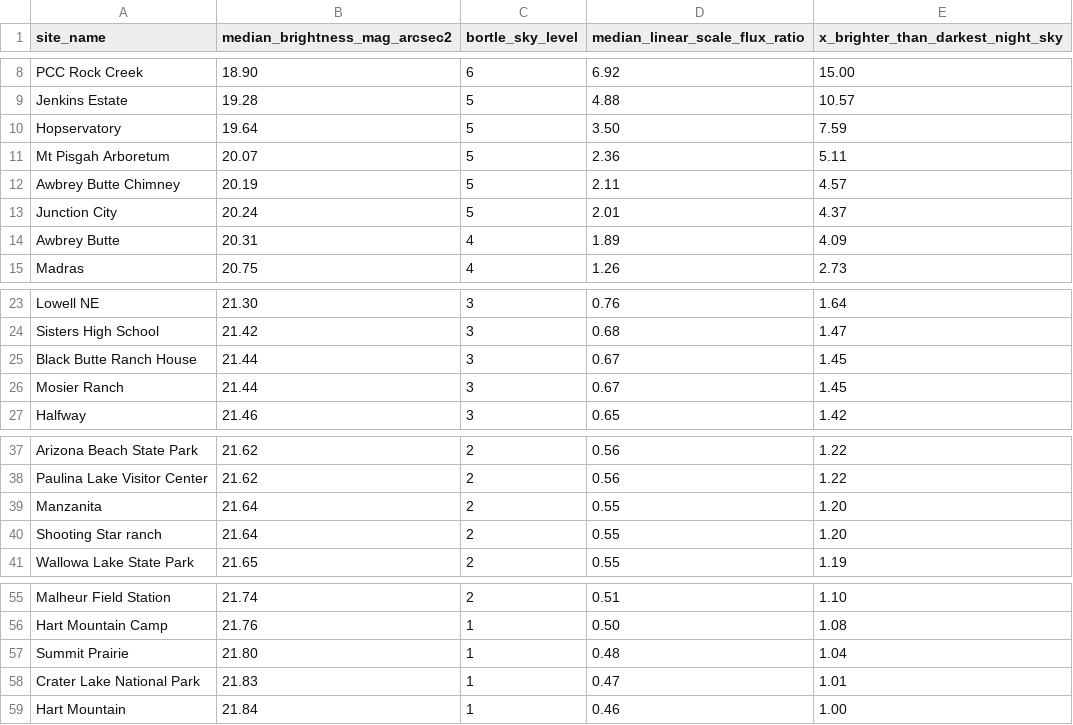
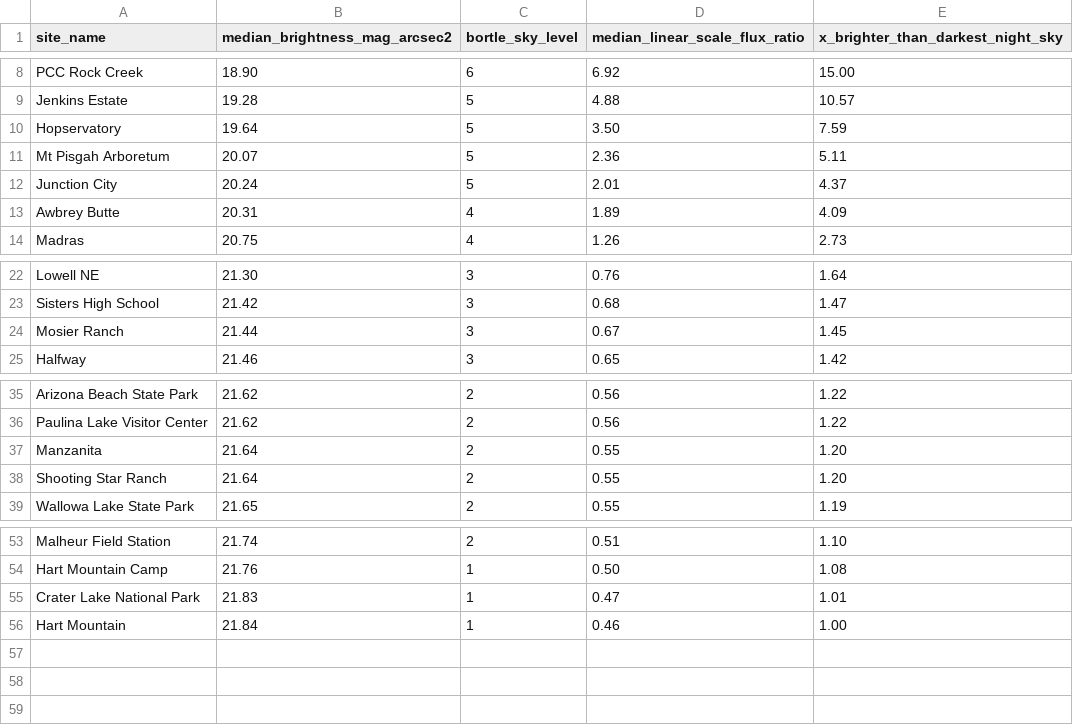
Before and after one commit to ViditAg/darksky-oregon-dashboard, a CSV file: shared/data/raw/clear_night_measurements.csv, drawn as a sheet; only a part is shown, gaps mark what is left out.

```diff
--- a/shared/data/raw/clear_night_measurements.csv
+++ b/shared/data/raw/clear_night_measurements.csv
@@ -11,3 +11,2 @@ Hopservatory,19.64,5,3.50,7.59
 Mt Pisgah Arboretum,20.07,5,2.36,5.11
-Awbrey Butte Chimney,20.19,5,2.11,4.57
 Junction City,20.24,5,2.01,4.37
@@ -24,3 +23,2 @@ Lowell NE,21.30,3,0.76,1.64
 Sisters High School,21.42,3,0.68,1.47
-Black Butte Ranch House,21.44,3,0.67,1.45
 Mosier Ranch,21.44,3,0.67,1.45
@@ -39,3 +37,3 @@ Paulina Lake Visitor Center,21.62,2,0.56,1.22
 Manzanita,21.64,2,0.55,1.20
-Shooting Star ranch,21.64,2,0.55,1.20
+Shooting Star Ranch,21.64,2,0.55,1.20
 Wallowa Lake State Park,21.65,2,0.55,1.19
@@ -56,3 +54,2 @@ Malheur Field Station,21.74,2,0.51,1.10
 Hart Mountain Camp,21.76,1,0.50,1.08
-Summit Prairie,21.80,1,0.48,1.04
 Crater Lake National Park,21.83,1,0.47,1.01
```
Also changed, not shown: shared/data/raw/cloud_coverage.csv, shared/data/raw/cloudy_night_measurements.csv, 10 other files.
